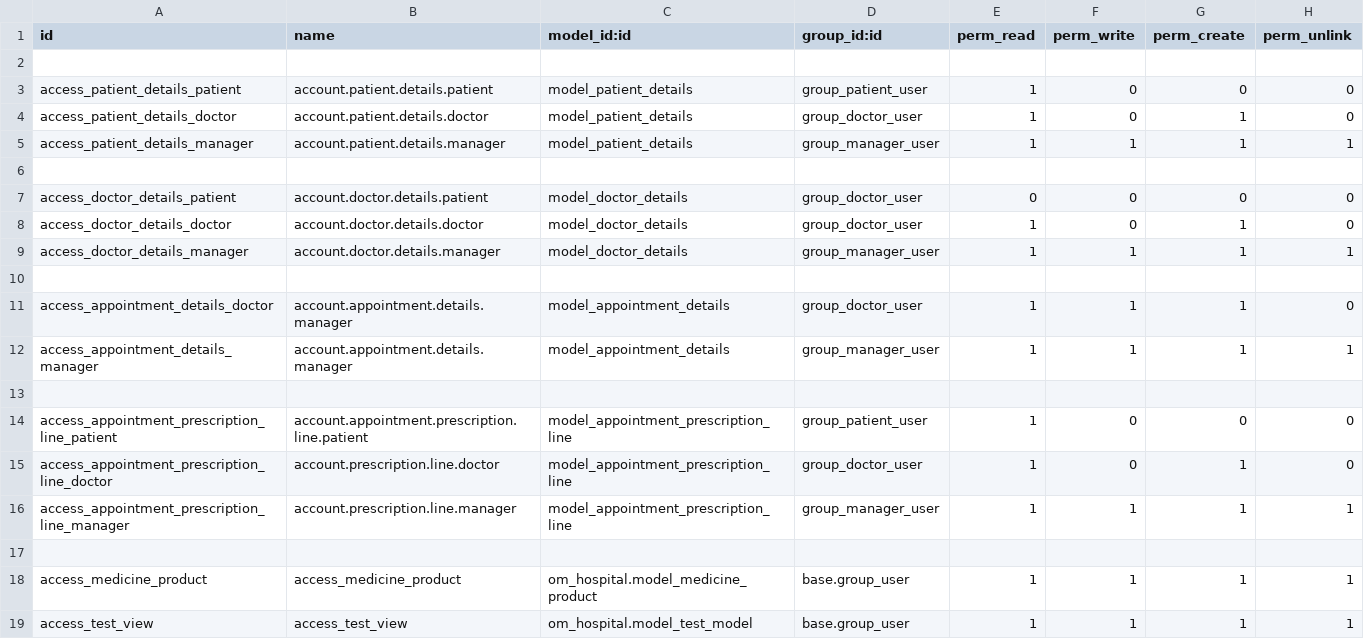
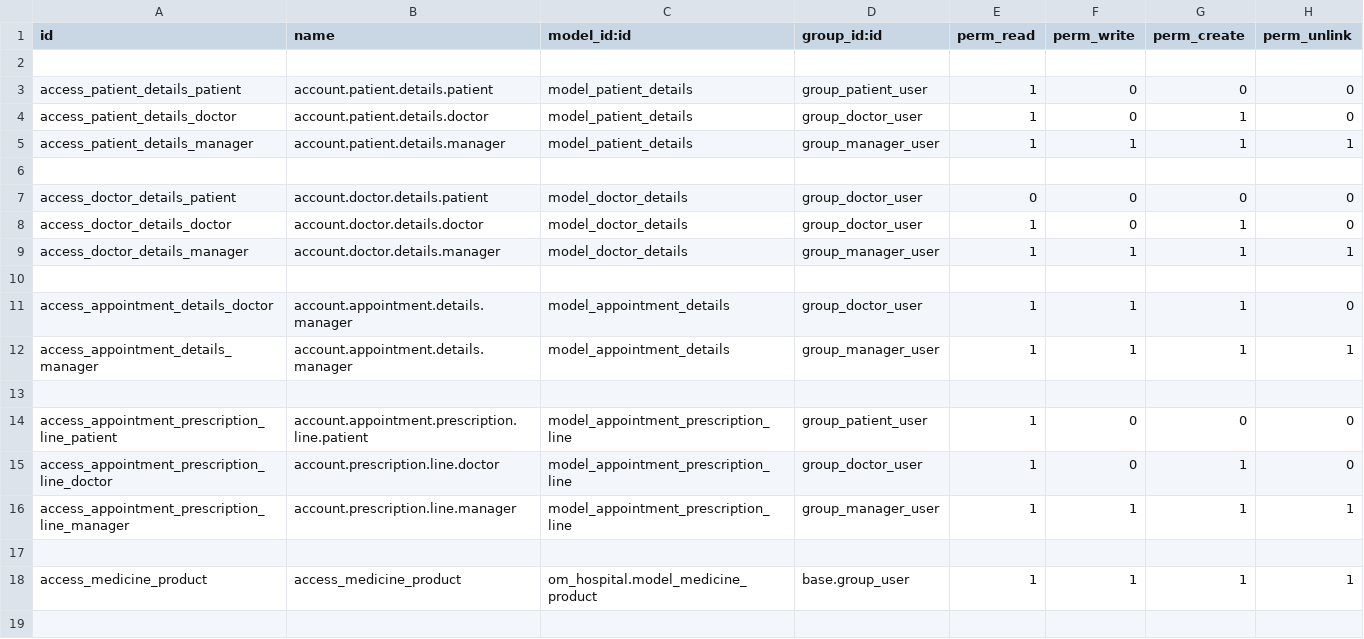
Before and after one commit to shadmanmuhtadi/custom_addons, a CSV file: om_hospital/security/ir.model.access.csv, drawn as a sheet; the diff names each change by its address in the sheet, - before the commit and + after, or states it on an @@ line.

```diff
--- a/om_hospital/security/ir.model.access.csv
+++ b/om_hospital/security/ir.model.access.csv
-row 19: access_test_view | access_test_view | om_hospital.model_test_model | base.group_user | 1 | 1 | 1 | 1
```
Also changed, not shown: 10 other files.
